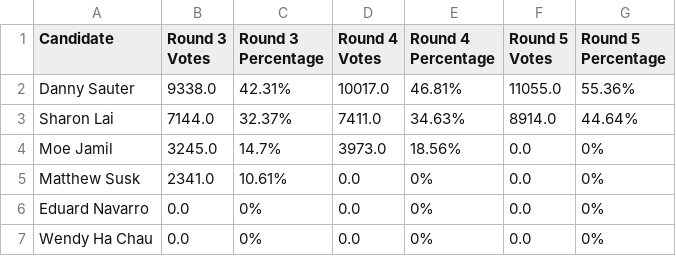
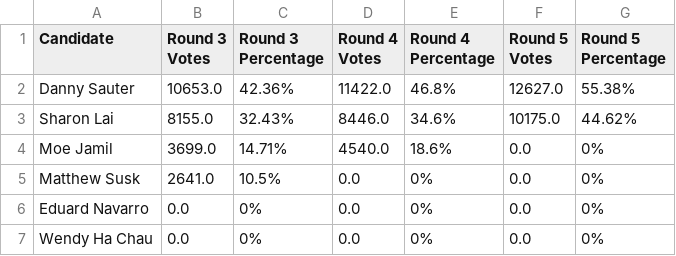
Before and after one commit to MissionLocal/2024-election, a CSV file: docs/d3-rcv-update/data.csv, drawn as a sheet.

```diff
--- a/docs/d3-rcv-update/data.csv
+++ b/docs/d3-rcv-update/data.csv
@@ -1,6 +1,6 @@
 Candidate,Round 3 Votes,Round 3 Percentage,Round 4 Votes,Round 4 Percentage,Round 5 Votes,Round 5 Percentage
-Danny Sauter,9338.0,42.31%,10017.0,46.81%,11055.0,55.36%
-Sharon Lai,7144.0,32.37%,7411.0,34.63%,8914.0,44.64%
-Moe Jamil,3245.0,14.7%,3973.0,18.56%,0.0,0%
-Matthew Susk,2341.0,10.61%,0.0,0%,0.0,0%
+Danny Sauter,10653.0,42.36%,11422.0,46.8%,12627.0,55.38%
+Sharon Lai,8155.0,32.43%,8446.0,34.6%,10175.0,44.62%
+Moe Jamil,3699.0,14.71%,4540.0,18.6%,0.0,0%
+Matthew Susk,2641.0,10.5%,0.0,0%,0.0,0%
 Eduard Navarro,0.0,0%,0.0,0%,0.0,0%
```
Also changed, not shown: docs/community-college/candidates.csv, docs/d1-rcv-update/data.csv, 42 other files.
